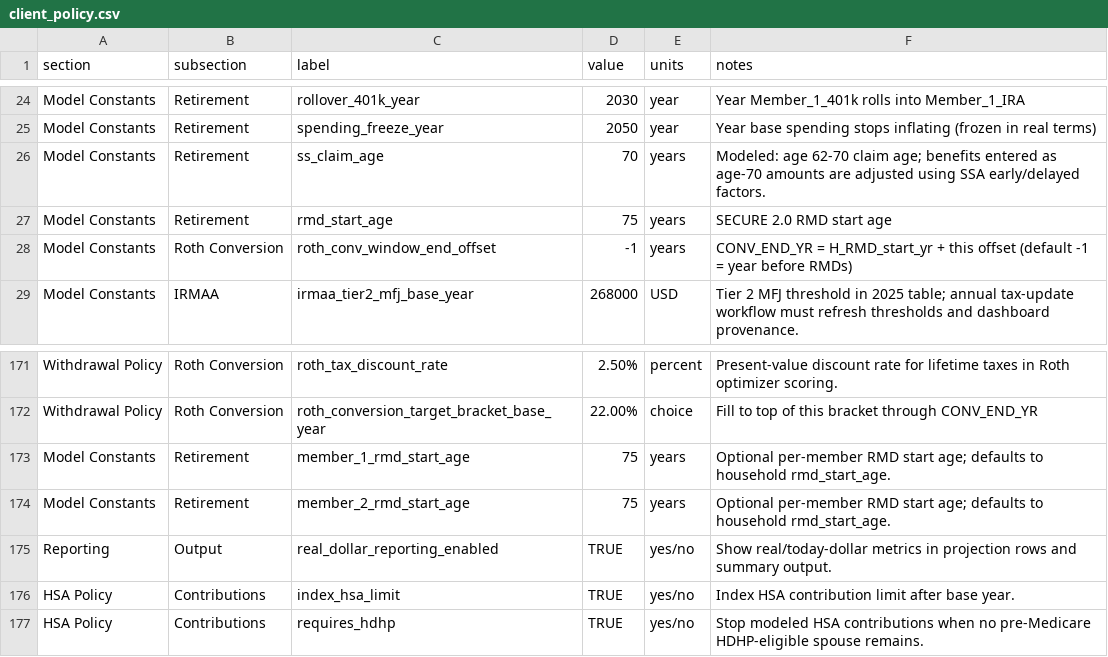
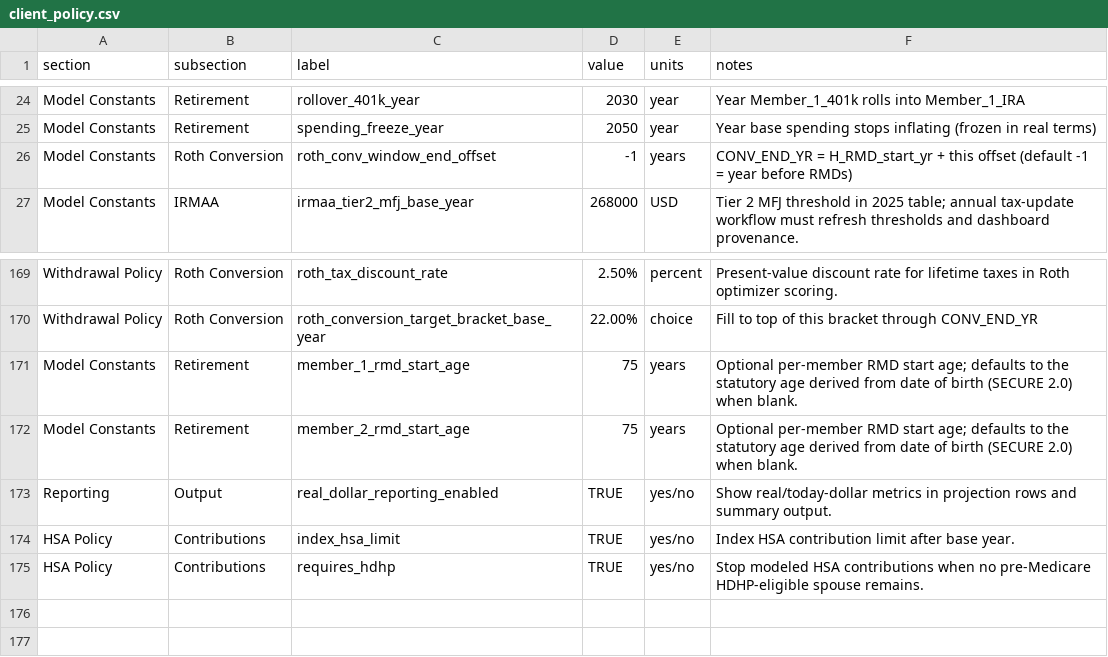
Before and after one commit to matthartzman/retirement_system, a CSV file: input/client_policy.csv, drawn as a sheet; only a part is shown, gaps mark what is left out.

```diff
--- a/input/client_policy.csv
+++ b/input/client_policy.csv
@@ -25,4 +25,2 @@ Model Constants,Retirement,rollover_401k_year,2030,year,Year Member_1_401k rolls
 Model Constants,Retirement,spending_freeze_year,2050,year,Year base spending stops inflating (frozen in real terms),
-Model Constants,Retirement,ss_claim_age,70,years,Modeled: age 62-70 claim age; benefits entered as age-70 amounts are adjusted using SSA early/delayed factors.,
-Model Constants,Retirement,rmd_start_age,75,years,SECURE 2.0 RMD start age,
 Model Constants,Roth Conversion,roth_conv_window_end_offset,-1,years,CONV_END_YR = H_RMD_start_yr + this offset (default -1 = year before RMDs),
@@ -172,4 +170,4 @@ Withdrawal Policy,Roth Conversion,roth_tax_discount_rate,2.50%,percent,Present-v
 Withdrawal Policy,Roth Conversion,roth_conversion_target_bracket_base_year,22.00%,choice,Fill to top of this bracket through CONV_END_YR
-Model Constants,Retirement,member_1_rmd_start_age,75,years,Optional per-member RMD start age; defaults to household rmd_start_age.,
-Model Constants,Retirement,member_2_rmd_start_age,75,years,Optional per-member RMD start age; defaults to household rmd_start_age.,
+Model Constants,Retirement,member_1_rmd_start_age,75,years,Optional per-member RMD start age; defaults to the statutory age derived from date of birth (SECURE 2.0) when blank.,
+Model Constants,Retirement,member_2_rmd_start_age,75,years,Optional per-member RMD start age; defaults to the statutory age derived from date of birth (SECURE 2.0) when blank.,
 Reporting,Output,real_dollar_reporting_enabled,TRUE,yes/no,Show real/today-dollar metrics in projection rows and summary output.,
```
Also changed, not shown: reference_data/schema.csv, 4 other files.
